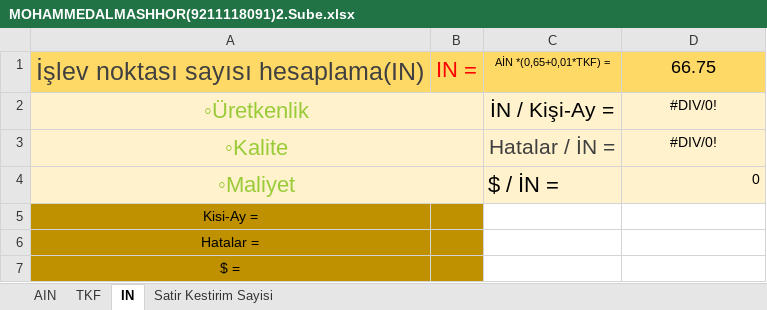
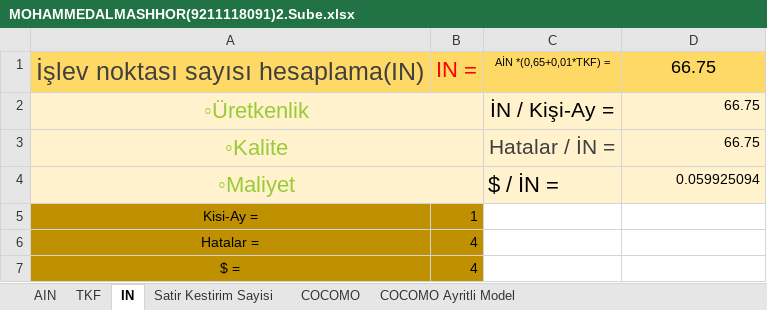
Before and after one commit to MOHAMMEDALMASHHOR/Yazilim_Tasarim_ve_Mimarisi, an Excel workbook: Odev/MOHAMMEDALMASHHOR(9211118091)2.Sube.xlsx, sheet IN, drawn as a sheet; values as stored, in another font and other column widths than the file's, no borders; the diff names each change by its address in the sheet, - before the commit and + after, or states it on an @@ line.

```diff
--- a/Odev/MOHAMMEDALMASHHOR(9211118091)2.Sube.xlsx (sheet IN)
+++ b/Odev/MOHAMMEDALMASHHOR(9211118091)2.Sube.xlsx (sheet IN)
+sheet tab: COCOMO
+sheet tab: COCOMO Ayritli Model
-D2:D3: #DIV/0!
+D2:D3: 66.75
-D2:D3 alignment: center
+D2:D3 alignment: right
-D4: 0
+D4: 0.059925094
-B5: (empty)
+B5: 1
-B6:B7: (empty)
+B6:B7: 4
```
Also changed, not shown: sheet Satir Kestirim Sayisi, charts or pictures.
